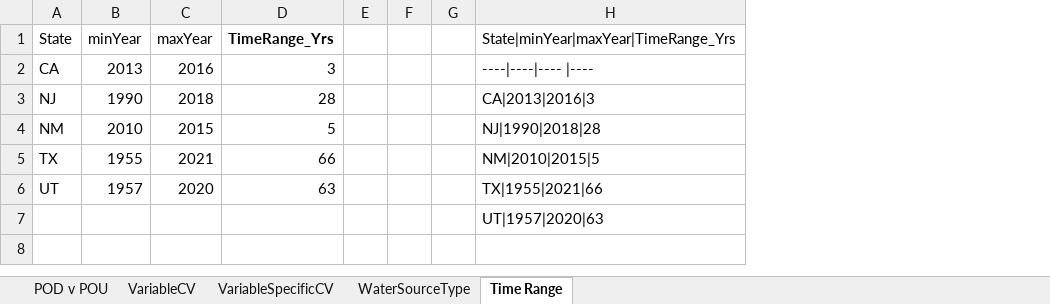
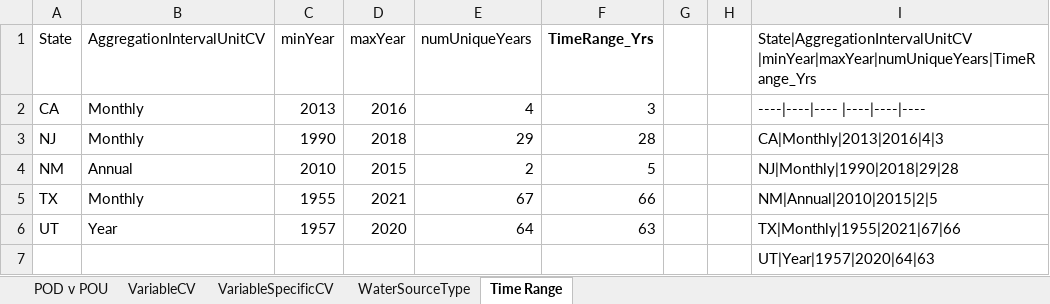
Before and after one commit to WSWCWaterDataExchange/WaDE-Side-Projects, an Excel workbook: 20221025 Summary of SSPS/Summary Results.xlsx, sheet Time Range, drawn as a sheet; values as stored, in another font and other column widths than the file's, no borders; removed rows and columns are numbered as before the commit, all else as after; the diff names each change by its address in the sheet, - before the commit and + after, or states it on an @@ line.

Commit message:
update to query, include AggregationIntervalUnitCV

```diff
--- a/20221025 Summary of SSPS/Summary Results.xlsx (sheet Time Range)
+++ b/20221025 Summary of SSPS/Summary Results.xlsx (sheet Time Range)
+column B (AggregationIntervalUnitCV), rows 2-6: Monthly | Monthly | Annual | Monthly | Year
+column E (numUniqueYears), rows 2-6: 4 | 29 | 2 | 67 | 64
-column G, empty
-column H, rows 1-7: State|minYear|maxYear|TimeRange_Yrs | ----|----|---- |---- | CA|2013|2016|3 | NJ|1990|2018|28 | NM|2010|2015|5 | TX|1955|2021|66 | UT|1957|2020|63
+column I, rows 1-7: State|AggregationIntervalUnitCV |minYear|maxYear|numUniqueYears|TimeRange_Yrs | ----|----|---- |----|----|---- | CA|Monthly|2013|2016|4|3 | NJ|Monthly|1990|2018|29|28 | NM|Annual|2010|2015|2|5 | TX|Monthly|1955|2021|67|66 | UT|Year|1957|2020|64|63
```
Also changed, not shown: formulas that keep their value, 2 other files.
